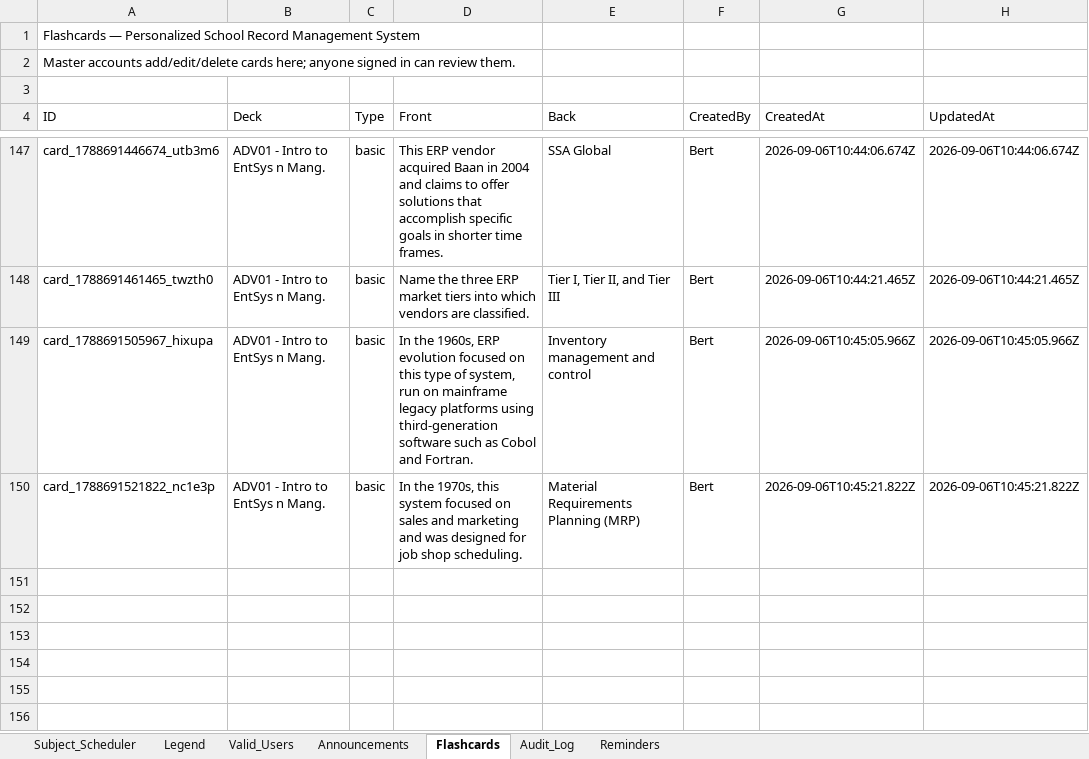
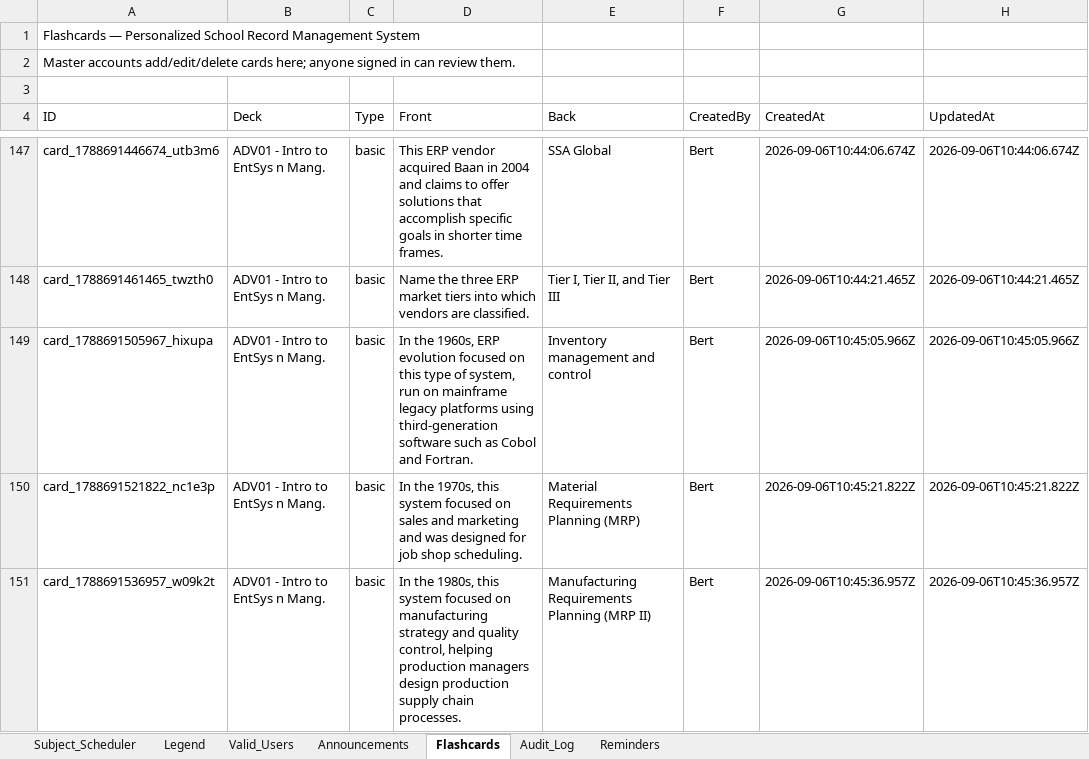
Before and after one commit to fielalbert2026/school-record-management-system, an Excel workbook: Subject_Scheduler.xlsx, sheet Flashcards, drawn as a sheet; only a part is shown, gaps mark what is left out; values as stored, in another font and other column widths than the file's, no borders; the diff names each change by its address in the sheet, - before the commit and + after, or states it on an @@ line.

Commit message:
Flashcards: Add Flashcard — by Bert

```diff
--- a/Subject_Scheduler.xlsx (sheet Flashcards)
+++ b/Subject_Scheduler.xlsx (sheet Flashcards)
+row 151: card_1788691536957_w09k2t | ADV01 - Intro to EntSys n Mang. | basic | In the 1980s, this system focused on manufacturing strategy and quality control, helping production managers design production supply chain processes. | Manufacturing Requirements Planning (MRP II) | Bert | 2026-09-06T10:45:36.957Z | 2026-09-06T10:45:36.957Z
```
Also changed, not shown: sheet Audit_Log.
